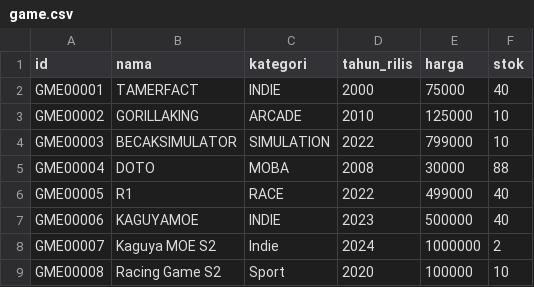
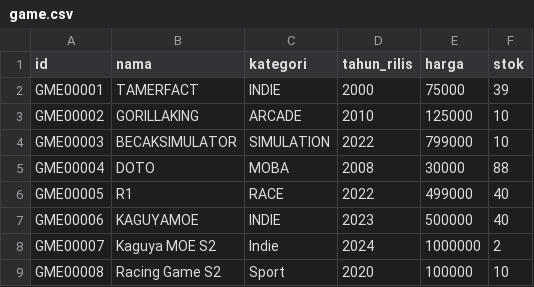
Before and after one commit to basind/TUBES-DASPRO, a CSV file: database/game.csv, drawn as a sheet.

```diff
--- a/database/game.csv
+++ b/database/game.csv
@@ -1,3 +1,3 @@
 id;nama;kategori;tahun_rilis;harga;stok
-GME00001;TAMERFACT;INDIE;2000;75000;40
+GME00001;TAMERFACT;INDIE;2000;75000;39
 GME00002;GORILLAKING;ARCADE;2010;125000;10
```
Also changed, not shown: database/user.csv, 4 other files.
